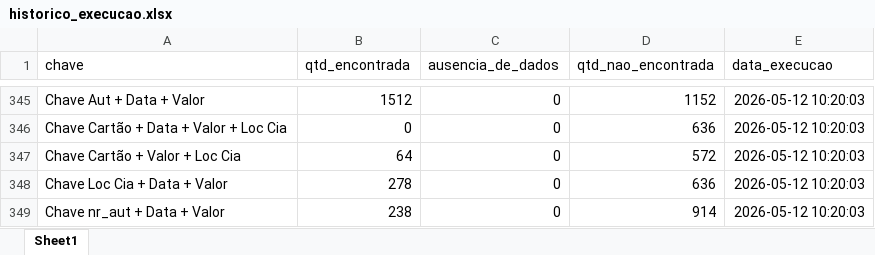
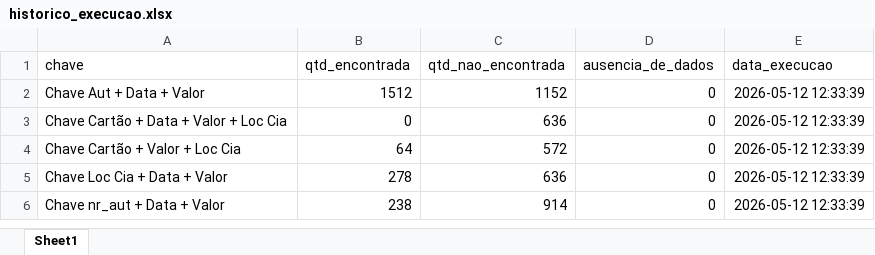
Before and after one commit to Nicolas-Cavalcante/concilia-o-financeira, an Excel workbook: logs/historico_execucao.xlsx, sheet Sheet1, drawn as a sheet; only a part is shown, gaps mark what is left out; values as stored, in another font and other column widths than the file's, no borders; removed rows and columns are numbered as before the commit, all else as after; the diff covers the shown part only; the diff names each change by its address in the sheet, - before the commit and + after, or states it on an @@ line.

```diff
--- a/logs/historico_execucao.xlsx (sheet Sheet1)
+++ b/logs/historico_execucao.xlsx (sheet Sheet1)
+column C (qtd_nao_encontrada), rows 2-6: 1152 | 636 | 572 | 636 | 914
-column D (qtd_nao_encontrada), rows 345-349: 1152 | 636 | 572 | 636 | 914
-E2:E6 (data_execucao): 2026-05-12 10:20:03
+E2:E6 (data_execucao): 2026-05-12 12:33:39
```
Also changed, not shown: 343 removed rows elsewhere in this sheet, inputs/De_Para_campos_gerenciais_EBTA.xlsx, logs/historico_execucao_detalhado.xlsx, 10 other files.
